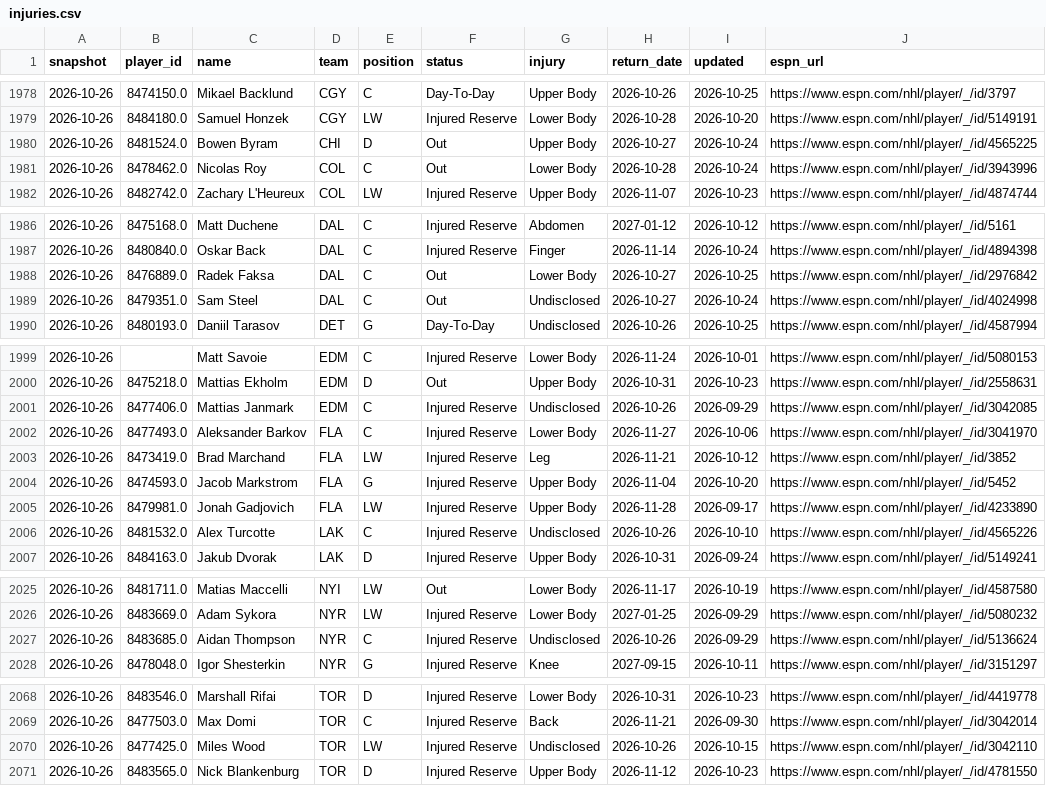
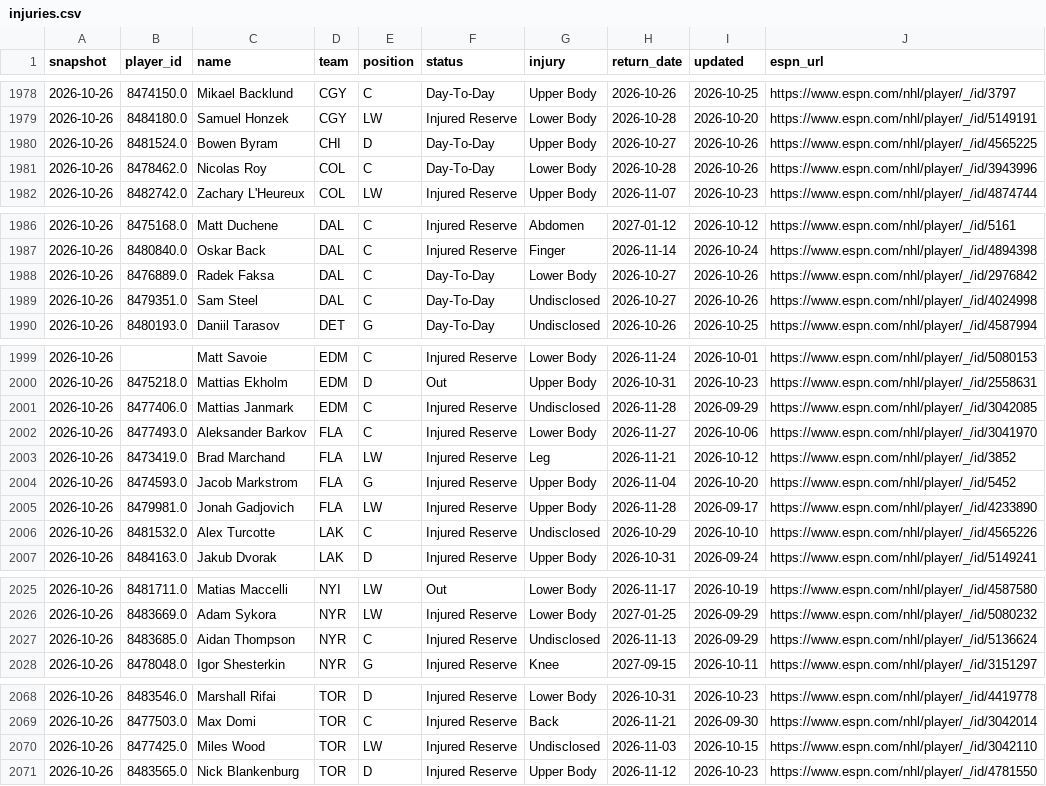
Before and after one commit to juhaopesonen/NHL-stats, a CSV file: data/2026-27/injuries.csv, drawn as a sheet; only a part is shown, gaps mark what is left out.

```diff
--- a/data/2026-27/injuries.csv
+++ b/data/2026-27/injuries.csv
@@ -1979,4 +1979,4 @@ snapshot,player_id,name,team,position,status,injury,return_date,updated,espn_url
 2026-10-26,8484180.0,Samuel Honzek,CGY,LW,Injured Reserve,Lower Body,2026-10-28,2026-10-20,https://www.espn.com/nhl/player/_/id/5149191
-2026-10-26,8481524.0,Bowen Byram,CHI,D,Out,Upper Body,2026-10-27,2026-10-24,https://www.espn.com/nhl/player/_/id/4565225
-2026-10-26,8478462.0,Nicolas Roy,COL,C,Out,Lower Body,2026-10-28,2026-10-24,https://www.espn.com/nhl/player/_/id/3943996
+2026-10-26,8481524.0,Bowen Byram,CHI,D,Day-To-Day,Upper Body,2026-10-27,2026-10-26,https://www.espn.com/nhl/player/_/id/4565225
+2026-10-26,8478462.0,Nicolas Roy,COL,C,Day-To-Day,Lower Body,2026-10-28,2026-10-26,https://www.espn.com/nhl/player/_/id/3943996
 2026-10-26,8482742.0,Zachary L'Heureux,COL,LW,Injured Reserve,Upper Body,2026-11-07,2026-10-23,https://www.espn.com/nhl/player/_/id/4874744
@@ -1987,4 +1987,4 @@ snapshot,player_id,name,team,position,status,injury,return_date,updated,espn_url
 2026-10-26,8480840.0,Oskar Back,DAL,C,Injured Reserve,Finger,2026-11-14,2026-10-24,https://www.espn.com/nhl/player/_/id/4894398
-2026-10-26,8476889.0,Radek Faksa,DAL,C,Out,Lower Body,2026-10-27,2026-10-25,https://www.espn.com/nhl/player/_/id/2976842
-2026-10-26,8479351.0,Sam Steel,DAL,C,Out,Undisclosed,2026-10-27,2026-10-24,https://www.espn.com/nhl/player/_/id/4024998
+2026-10-26,8476889.0,Radek Faksa,DAL,C,Day-To-Day,Lower Body,2026-10-27,2026-10-26,https://www.espn.com/nhl/player/_/id/2976842
+2026-10-26,8479351.0,Sam Steel,DAL,C,Day-To-Day,Undisclosed,2026-10-27,2026-10-26,https://www.espn.com/nhl/player/_/id/4024998
 2026-10-26,8480193.0,Daniil Tarasov,DET,G,Day-To-Day,Undisclosed,2026-10-26,2026-10-25,https://www.espn.com/nhl/player/_/id/4587994
@@ -2000,3 +2000,3 @@ snapshot,player_id,name,team,position,status,injury,return_date,updated,espn_url
 2026-10-26,8475218.0,Mattias Ekholm,EDM,D,Out,Upper Body,2026-10-31,2026-10-23,https://www.espn.com/nhl/player/_/id/2558631
-2026-10-26,8477406.0,Mattias Janmark,EDM,C,Injured Reserve,Undisclosed,2026-10-26,2026-09-29,https://www.espn.com/nhl/player/_/id/3042085
+2026-10-26,8477406.0,Mattias Janmark,EDM,C,Injured Reserve,Undisclosed,2026-11-28,2026-09-29,https://www.espn.com/nhl/player/_/id/3042085
 2026-10-26,8477493.0,Aleksander Barkov,FLA,C,Injured Reserve,Lower Body,2026-11-27,2026-10-06,https://www.espn.com/nhl/player/_/id/3041970
@@ -2005,3 +2005,3 @@ snapshot,player_id,name,team,position,status,injury,return_date,updated,espn_url
 2026-10-26,8479981.0,Jonah Gadjovich,FLA,LW,Injured Reserve,Upper Body,2026-11-28,2026-09-17,https://www.espn.com/nhl/player/_/id/4233890
-2026-10-26,8481532.0,Alex Turcotte,LAK,C,Injured Reserve,Undisclosed,2026-10-26,2026-10-10,https://www.espn.com/nhl/player/_/id/4565226
+2026-10-26,8481532.0,Alex Turcotte,LAK,C,Injured Reserve,Undisclosed,2026-10-29,2026-10-10,https://www.espn.com/nhl/player/_/id/4565226
 2026-10-26,8484163.0,Jakub Dvorak,LAK,D,Injured Reserve,Upper Body,2026-10-31,2026-09-24,https://www.espn.com/nhl/player/_/id/5149241
@@ -2026,3 +2026,3 @@ snapshot,player_id,name,team,position,status,injury,return_date,updated,espn_url
 2026-10-26,8483669.0,Adam Sykora,NYR,LW,Injured Reserve,Lower Body,2027-01-25,2026-09-29,https://www.espn.com/nhl/player/_/id/5080232
-2026-10-26,8483685.0,Aidan Thompson,NYR,C,Injured Reserve,Undisclosed,2026-10-26,2026-09-29,https://www.espn.com/nhl/player/_/id/5136624
+2026-10-26,8483685.0,Aidan Thompson,NYR,C,Injured Reserve,Undisclosed,2026-11-13,2026-09-29,https://www.espn.com/nhl/player/_/id/5136624
 2026-10-26,8478048.0,Igor Shesterkin,NYR,G,Injured Reserve,Knee,2027-09-15,2026-10-11,https://www.espn.com/nhl/player/_/id/3151297
@@ -2069,3 +2069,3 @@ snapshot,player_id,name,team,position,status,injury,return_date,updated,espn_url
 2026-10-26,8477503.0,Max Domi,TOR,C,Injured Reserve,Back,2026-11-21,2026-09-30,https://www.espn.com/nhl/player/_/id/3042014
-2026-10-26,8477425.0,Miles Wood,TOR,LW,Injured Reserve,Undisclosed,2026-10-26,2026-10-15,https://www.espn.com/nhl/player/_/id/3042110
+2026-10-26,8477425.0,Miles Wood,TOR,LW,Injured Reserve,Undisclosed,2026-11-03,2026-10-15,https://www.espn.com/nhl/player/_/id/3042110
 2026-10-26,8483565.0,Nick Blankenburg,TOR,D,Injured Reserve,Upper Body,2026-11-12,2026-10-23,https://www.espn.com/nhl/player/_/id/4781550
```
Also changed, not shown: data/2026-27/onice_5v5.csv, 3 other files.
